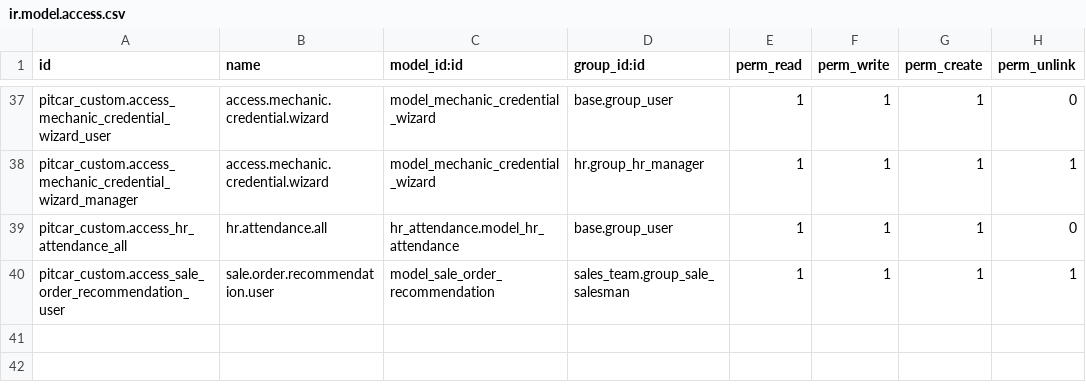
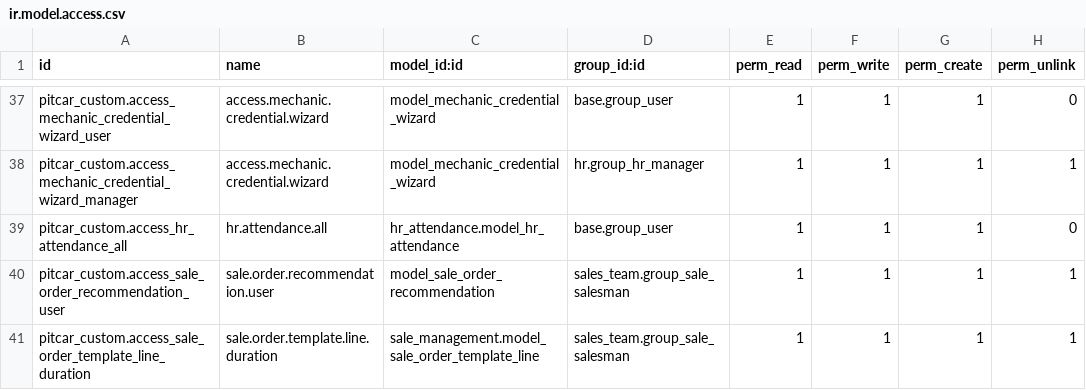
Before and after one commit to teddinata/odoo-pitcar, a CSV file: pitcar_custom/security/ir.model.access.csv, drawn as a sheet; only a part is shown, gaps mark what is left out.

Commit message:
fix: add quotation template service duration

```diff
--- a/pitcar_custom/security/ir.model.access.csv
+++ b/pitcar_custom/security/ir.model.access.csv
@@ -40 +40,2 @@ pitcar_custom.access_hr_attendance_all,hr.attendance.all,hr_attendance.model_hr_
 pitcar_custom.access_sale_order_recommendation_user,sale.order.recommendation.user,model_sale_order_recommendation,sales_team.group_sale_salesman,1,1,1,1
+pitcar_custom.access_sale_order_template_line_duration,sale.order.template.line.duration,sale_management.model_sale_order_template_line,sales_team.group_sale_salesman,1,1,1,1
```
Also changed, not shown: 5 other files.
